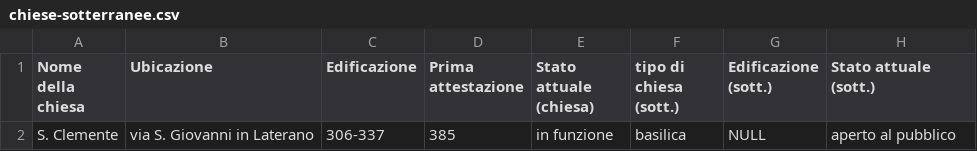
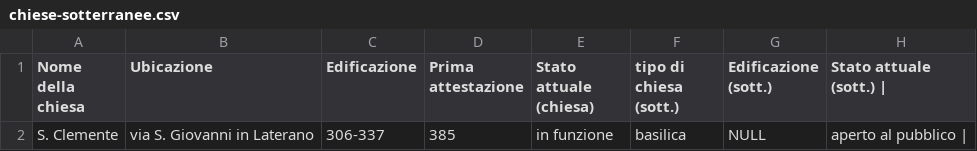
Before and after one commit to glptr-gh/Roma-Sotterranea, a CSV file: data/chiese-sotterranee.csv, drawn as a sheet.

Commit message:
Update chiese-sotterranee.csv

```diff
--- a/data/chiese-sotterranee.csv
+++ b/data/chiese-sotterranee.csv
@@ -1,2 +1,2 @@
-Nome della chiesa,Ubicazione,Edificazione,Prima attestazione,Stato attuale (chiesa),tipo di chiesa (sott.),Edificazione (sott.),Stato attuale (sott.),
-S. Clemente,via S. Giovanni in Laterano,306-337,385,in funzione,basilica,NULL,aperto al pubblico,
+Nome della chiesa,Ubicazione,Edificazione,Prima attestazione,Stato attuale (chiesa),tipo di chiesa (sott.),Edificazione (sott.),Stato attuale (sott.) |
+S. Clemente,via S. Giovanni in Laterano,306-337,385,in funzione,basilica,NULL,aperto al pubblico |
```
